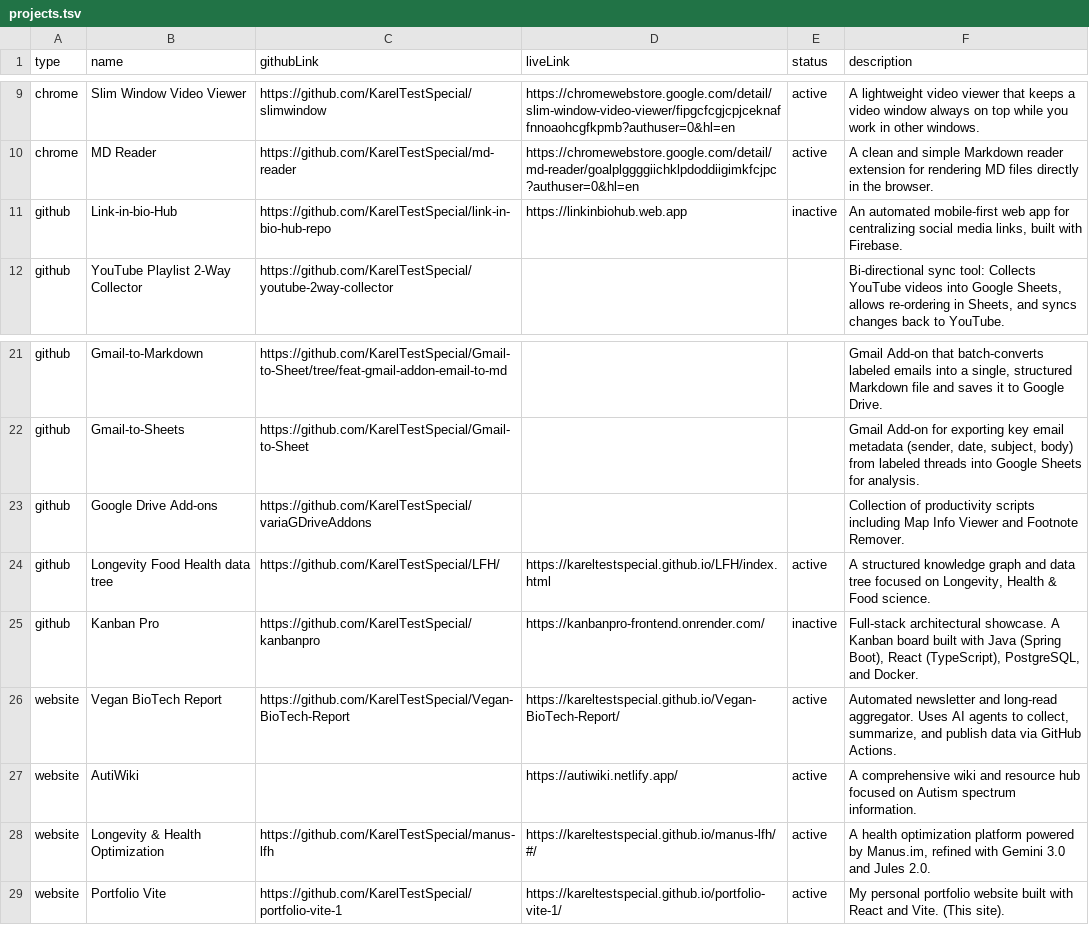
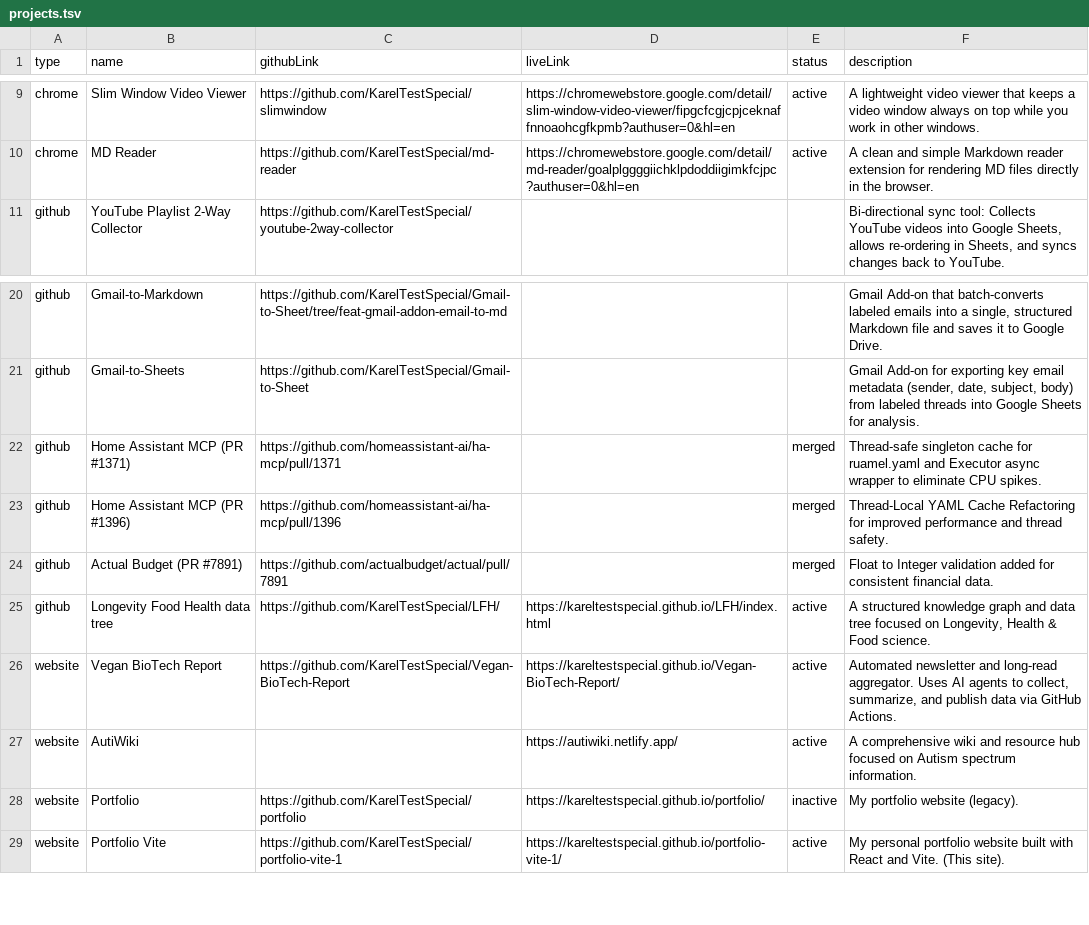
Before and after one commit to KarelTestSpecial/portfolio-eng, a TSV file: projects/projects.tsv, drawn as a sheet; only a part is shown, gaps mark what is left out; removed rows and columns are numbered as before the commit, all else as after; the diff names each change by its address in the sheet, - before the commit and + after, or states it on an @@ line.

Commit message:
align projects met portfolio NL: verwijder overbodige entries, voeg gemerged PRs + Portfolio legacy toe

```diff
--- a/projects/projects.tsv
+++ b/projects/projects.tsv
-row 11: github | Link-in-bio-Hub | https://github.com/KarelTestSpecial/link-in-bio-hub-repo | https://linkinbiohub.web.app | inactive | An automated mobile-first web app for centralizing social media links, built with Firebase.
-row 23: github | Google Drive Add-ons | https://github.com/KarelTestSpecial/variaGDriveAddons |  |  | Collection of productivity scripts including Map Info Viewer and Footnote Remover.
+row 22: github | Home Assistant MCP (PR #1371) | https://github.com/homeassistant-ai/ha-mcp/pull/1371 |  | merged | Thread-safe singleton cache for ruamel.yaml and Executor async wrapper to eliminate CPU spikes.
+row 23: github | Home Assistant MCP (PR #1396) | https://github.com/homeassistant-ai/ha-mcp/pull/1396 |  | merged | Thread-Local YAML Cache Refactoring for improved performance and thread safety.
+row 24: github | Actual Budget (PR #7891) | https://github.com/actualbudget/actual/pull/7891 |  | merged | Float to Integer validation added for consistent financial data.
-row 25: github | Kanban Pro | https://github.com/KarelTestSpecial/kanbanpro | https://kanbanpro-frontend.onrender.com/ | inactive | Full-stack architectural showcase. A Kanban board built with Java (Spring Boot), React (TypeScript), PostgreSQL, and Docker.
-row 28: website | Longevity & Health Optimization | https://github.com/KarelTestSpecial/manus-lfh | https://kareltestspecial.github.io/manus-lfh/#/ | active | A health optimization platform powered by Manus.im, refined with Gemini 3.0 and Jules 2.0.
+row 28: website | Portfolio | https://github.com/KarelTestSpecial/portfolio | https://kareltestspecial.github.io/portfolio/ | inactive | My portfolio website (legacy).
```
